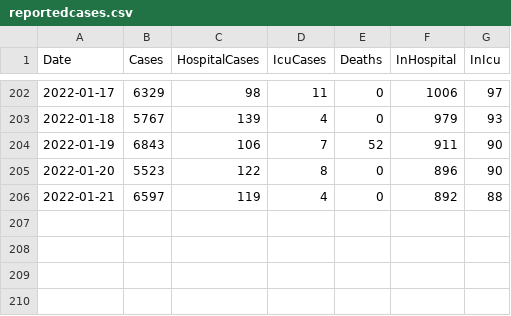
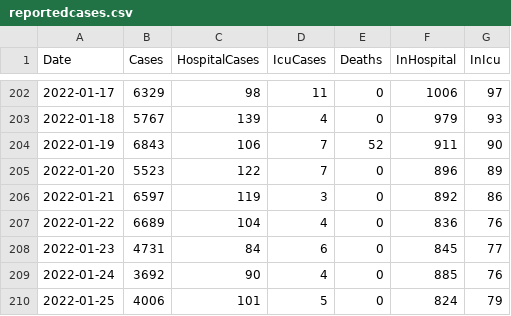
Before and after one commit to derekocallaghan/covid19data, a CSV file: notebooks/data/reportedcases.csv, drawn as a sheet; only a part is shown, gaps mark what is left out.

Commit message:
Added latest data

```diff
--- a/notebooks/data/reportedcases.csv
+++ b/notebooks/data/reportedcases.csv
@@ -204,3 +204,7 @@ Date,Cases,HospitalCases,IcuCases,Deaths,InHospital,InIcu
 2022-01-19,6843,106,7,52,911,90
-2022-01-20,5523,122,8,0,896,90
-2022-01-21,6597,119,4,0,892,88
+2022-01-20,5523,122,7,0,896,89
+2022-01-21,6597,119,3,0,892,86
+2022-01-22,6689,104,4,0,836,76
+2022-01-23,4731,84,6,0,845,77
+2022-01-24,3692,90,4,0,885,76
+2022-01-25,4006,101,5,0,824,79
```
Also changed, not shown: notebooks/data/ecdcireland.csv, 2 other files.
